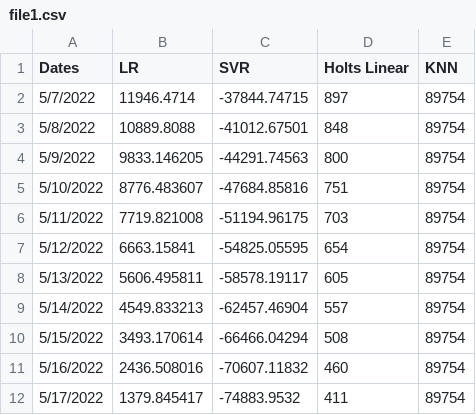
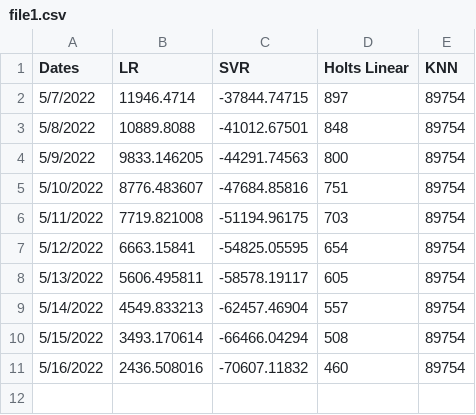
Before and after one commit to Dharani-Sri/Omicron-Prediction, a CSV file: src/file1.csv, drawn as a sheet; the diff names each change by its address in the sheet, - before the commit and + after, or states it on an @@ line.

Commit message:
Update file1.csv

```diff
--- a/src/file1.csv
+++ b/src/file1.csv
-row 12: 5/17/2022 | 1379.845417 | -74883.9532 | 411 | 89754
```
